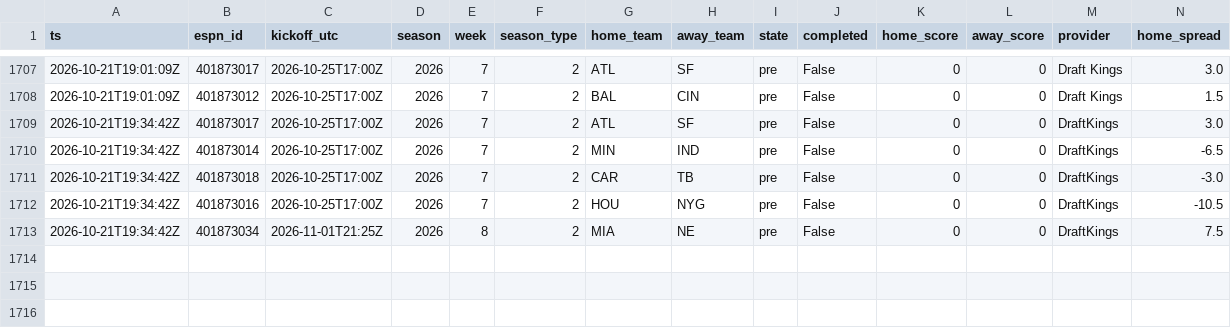
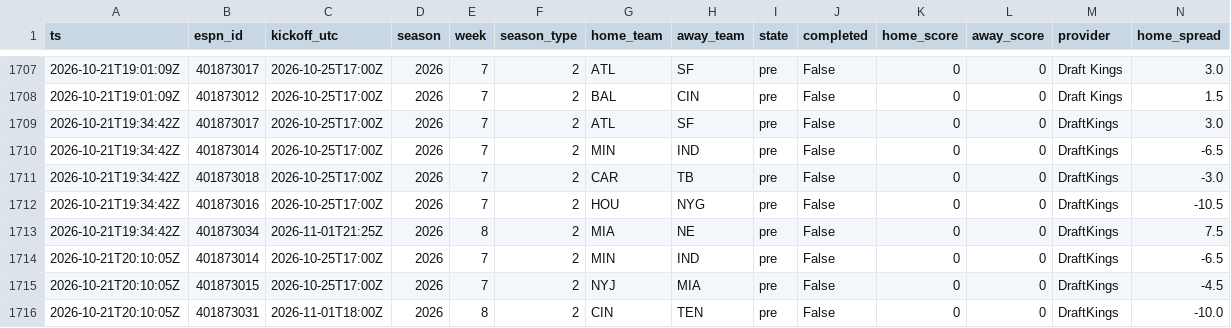
Before and after one commit to jferaz23/nfl-line-model, a CSV file: artifacts/lines/espn_lines.csv, drawn as a sheet; only a part is shown, gaps mark what is left out; rows hold the shown columns only; the diff names each change by its address in the sheet, - before the commit and + after, or states it on an @@ line.

```diff
--- a/artifacts/lines/espn_lines.csv
+++ b/artifacts/lines/espn_lines.csv
+row 1714: 2026-10-21T20:10:05Z | 401873014 | 2026-10-25T17:00Z | 2026 | 7 | 2 | MIN | IND | pre | False | 0 | 0 | DraftKings | -6.5
+row 1715: 2026-10-21T20:10:05Z | 401873015 | 2026-10-25T17:00Z | 2026 | 7 | 2 | NYJ | MIA | pre | False | 0 | 0 | DraftKings | -4.5
+row 1716: 2026-10-21T20:10:05Z | 401873031 | 2026-11-01T18:00Z | 2026 | 8 | 2 | CIN | TEN | pre | False | 0 | 0 | DraftKings | -10.0
```
Also changed, not shown: artifacts/kalshi/kalshi_nfl.csv, 1 other file.
